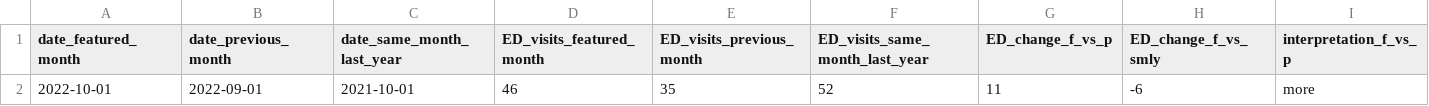
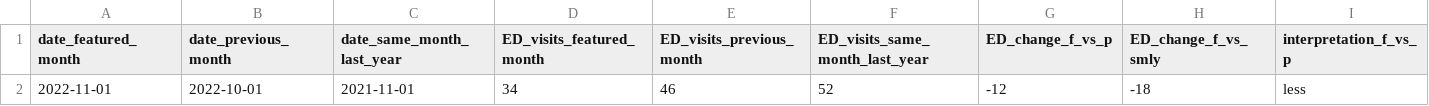
Before and after one commit to peterboroughpublichealth/public-data-opioid-EWSS, a CSV file: ED-visits-ACES/PPH/ED_ACES_PPH_comparisons_month_to_month.csv, drawn as a sheet; only a part is shown; removed rows and columns are numbered as before the commit, all else as after; rows hold the shown columns only; the diff names each change by its address in the sheet, - before the commit and + after, or states it on an @@ line.

```diff
--- a/ED-visits-ACES/PPH/ED_ACES_PPH_comparisons_month_to_month.csv
+++ b/ED-visits-ACES/PPH/ED_ACES_PPH_comparisons_month_to_month.csv
-row 2: 2022-10-01 | 2022-09-01 | 2021-10-01 | 46 | 35 | 52 | 11 | -6 | more
+row 2: 2022-11-01 | 2022-10-01 | 2021-11-01 | 34 | 46 | 52 | -12 | -18 | less
```
Also changed, not shown: ED-visits-ACES/PPH/ED_ACES_PPH_by_month.csv, ED-visits-ACES/PPH/ED_ACES_PPH_metrics_last_12_months.csv, 1 other file.
